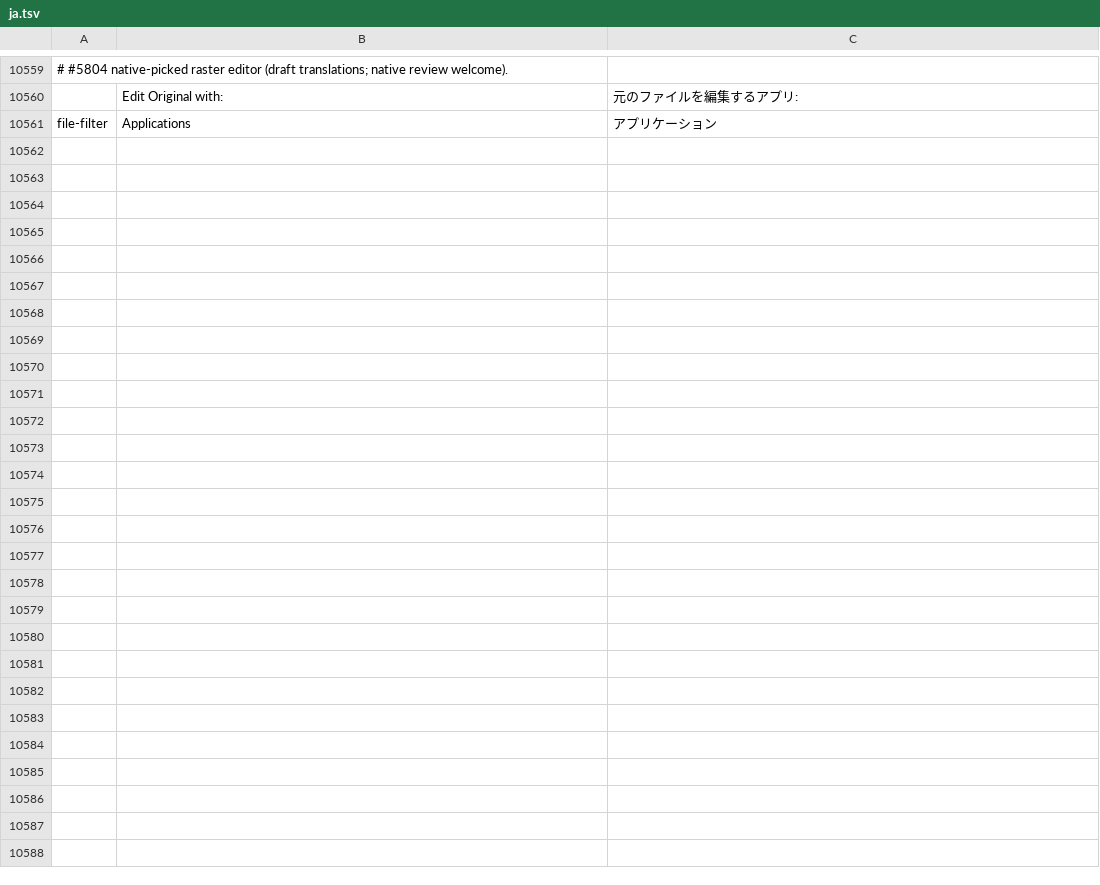
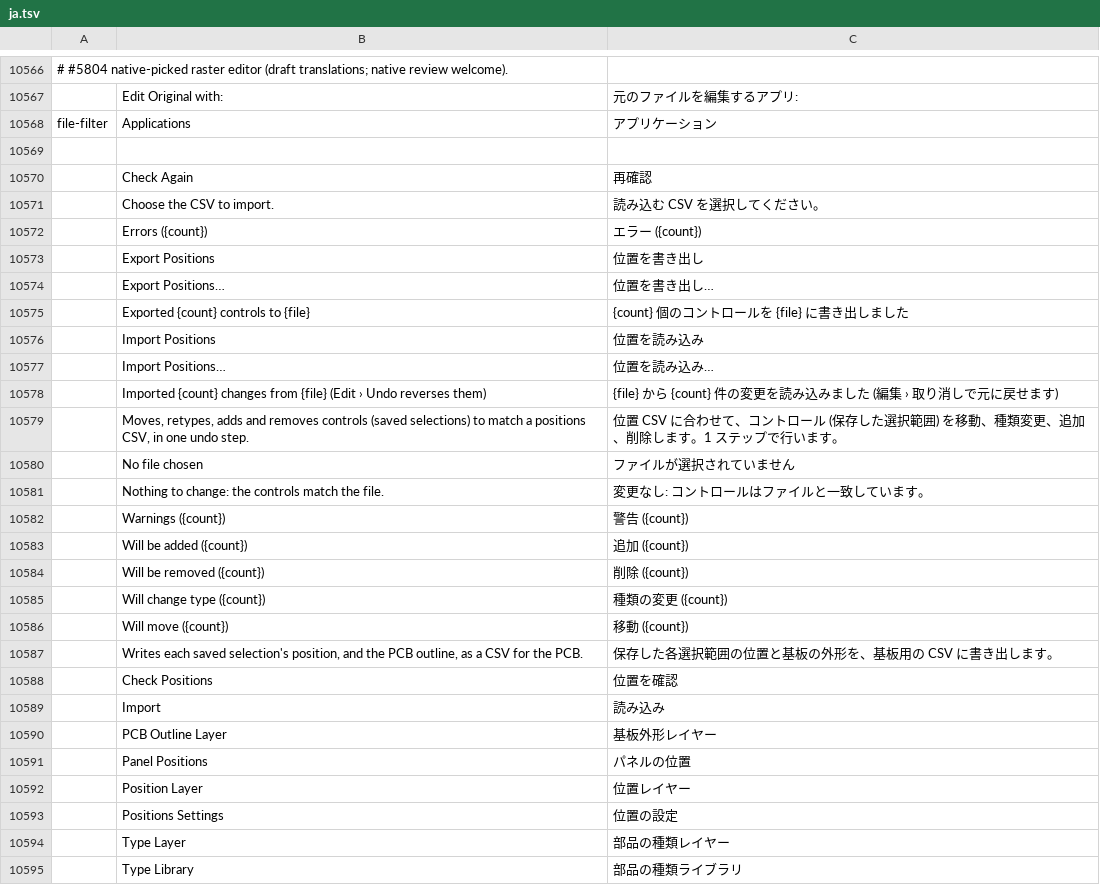
Before and after one commit to danngreen/vectorcraft, a TSV file: crates/ui-egui/src/i18n/ja.tsv, drawn as a sheet; only a part is shown, gaps mark what is left out; the diff covers the shown part only; the diff names each change by its address in the sheet, - before the commit and + after, or states it on an @@ line.

```diff
--- a/crates/ui-egui/src/i18n/ja.tsv
+++ b/crates/ui-egui/src/i18n/ja.tsv
+row 10569: (empty)
+row 10570:  | Check Again | 再確認
+row 10571:  | Choose the CSV to import. | 読み込む CSV を選択してください。
+row 10572:  | Errors ({count}) | エラー ({count})
+row 10573:  | Export Positions | 位置を書き出し
+row 10574:  | Export Positions… | 位置を書き出し…
+row 10575:  | Exported {count} controls to {file} | {count} 個のコントロールを {file} に書き出しました
+row 10576:  | Import Positions | 位置を読み込み
+row 10577:  | Import Positions… | 位置を読み込み…
+row 10578:  | Imported {count} changes from {file} (Edit › Undo reverses them) | {file} から {count} 件の変更を読み込みました (編集 › 取り消しで元に戻せます)
+row 10579:  | Moves, retypes, adds and removes controls (saved selections) to match a positions CSV, in one undo step. | 位置 CSV に合わせて、コントロール (保存した選択範囲) を移動、種類変更、追加、削除します。1 ステップで行います。
+row 10580:  | No file chosen | ファイルが選択されていません
+row 10581:  | Nothing to change: the controls match the file. | 変更なし: コントロールはファイルと一致しています。
+row 10582:  | Warnings ({count}) | 警告 ({count})
+row 10583:  | Will be added ({count}) | 追加 ({count})
+row 10584:  | Will be removed ({count}) | 削除 ({count})
+row 10585:  | Will change type ({count}) | 種類の変更 ({count})
+row 10586:  | Will move ({count}) | 移動 ({count})
+row 10587:  | Writes each saved selection's position, and the PCB outline, as a CSV for the PCB. | 保存した各選択範囲の位置と基板の外形を、基板用の CSV に書き出します。
+row 10588:  | Check Positions | 位置を確認
+row 10589:  | Import | 読み込み
+row 10590:  | PCB Outline Layer | 基板外形レイヤー
+row 10591:  | Panel Positions | パネルの位置
+row 10592:  | Position Layer | 位置レイヤー
+row 10593:  | Positions Settings | 位置の設定
+row 10594:  | Type Layer | 部品の種類レイヤー
+row 10595:  | Type Library | 部品の種類ライブラリ
```
Also changed, not shown: 7 added rows elsewhere in this file, crates/ui-egui/src/i18n/el.tsv, crates/ui-egui/src/i18n/fr.tsv, 37 other files.
